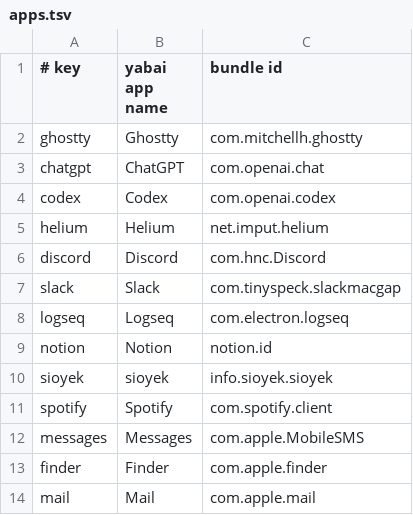
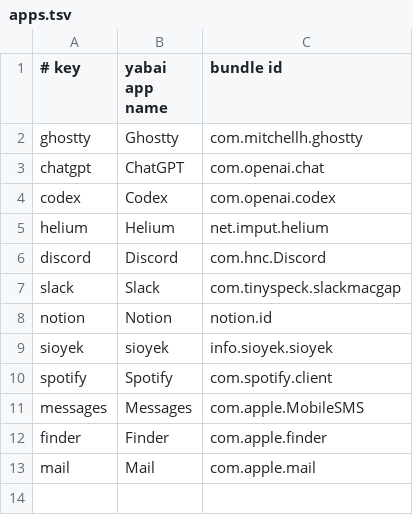
Before and after one commit to ph8n/.dotfiles, a TSV file: yabai/apps.tsv, drawn as a sheet; the diff names each change by its address in the sheet, - before the commit and + after, or states it on an @@ line.

```diff
--- a/yabai/apps.tsv
+++ b/yabai/apps.tsv
-row 8: logseq | Logseq | com.electron.logseq
```
Also changed, not shown: 1 other file.
